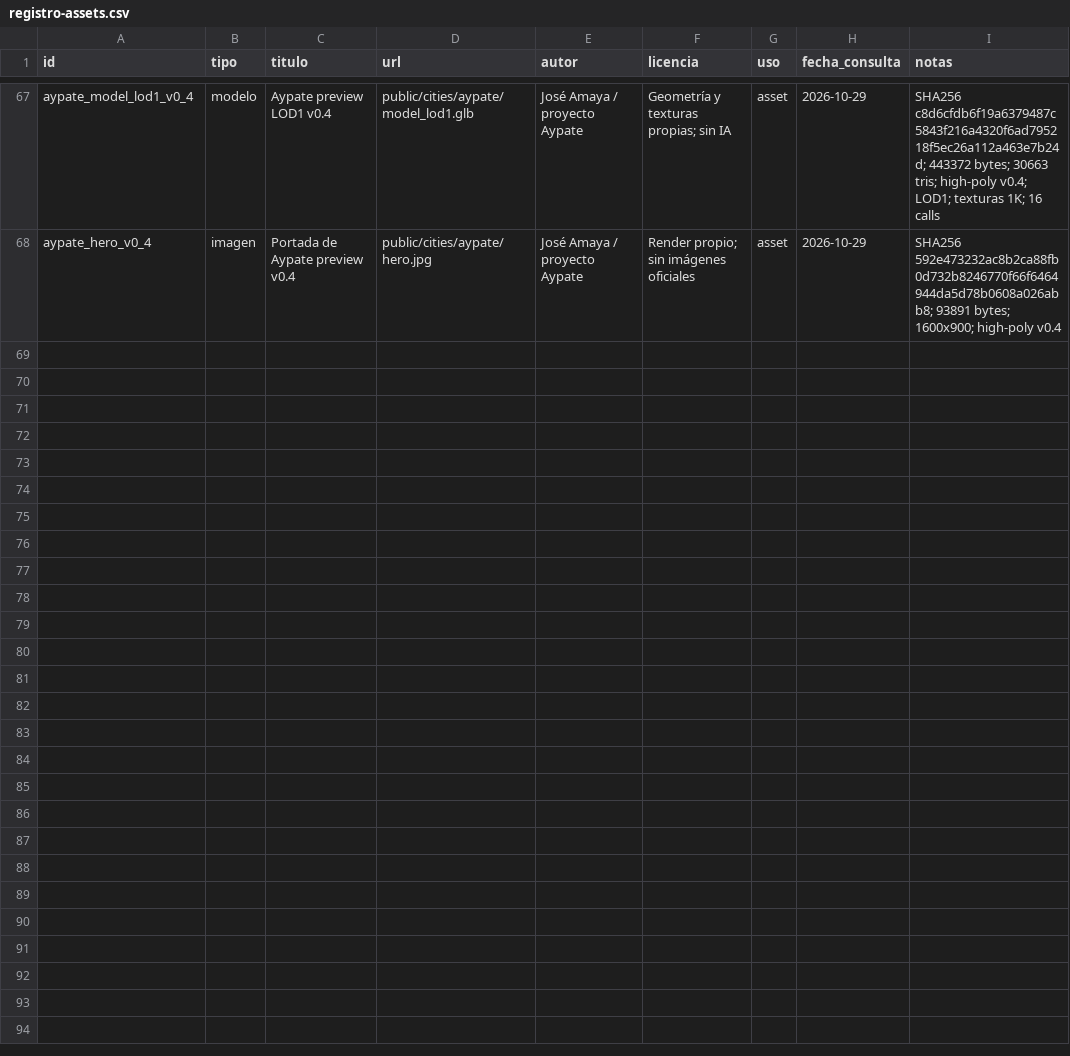
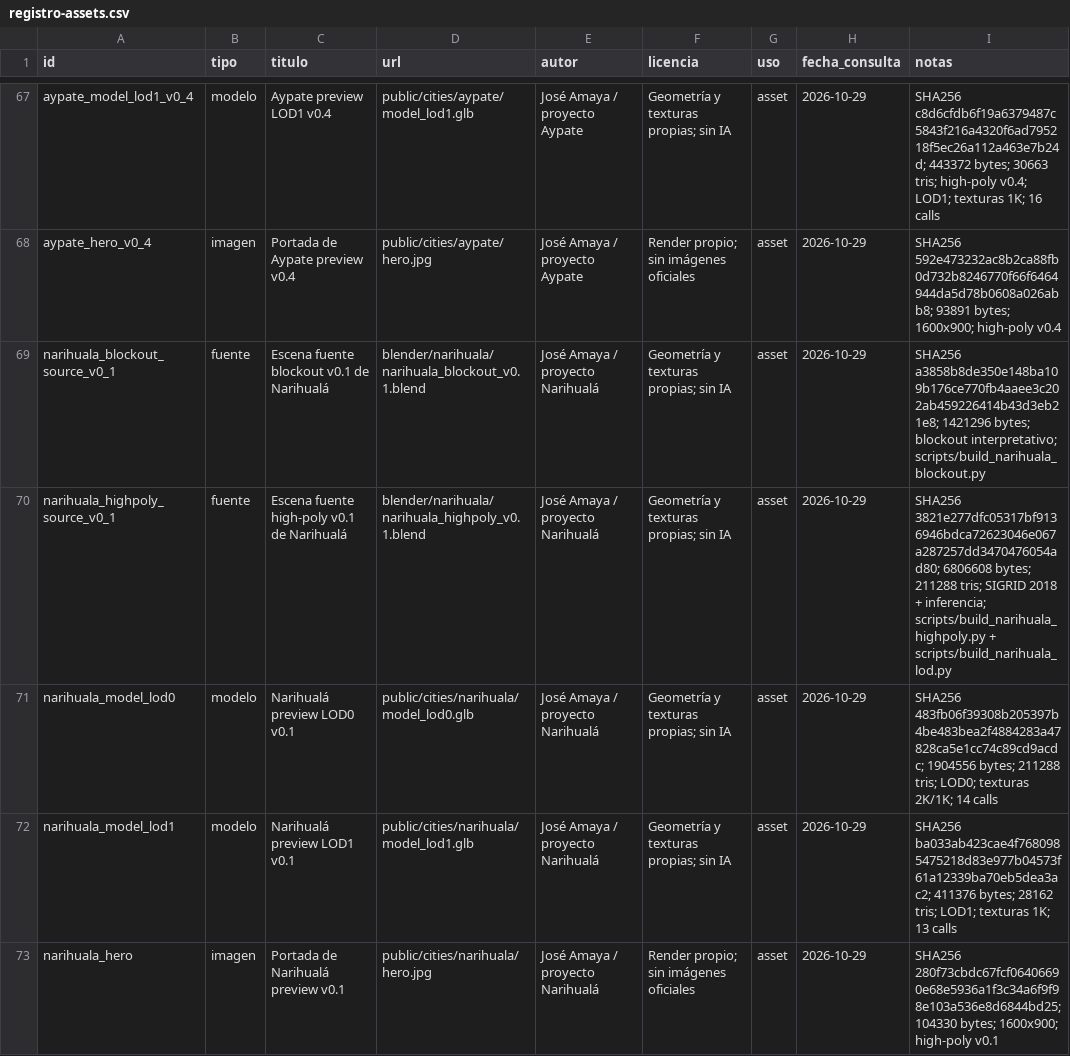
Before and after one commit to joseamaya/ciudades-sagradas, a CSV file: docs/fuentes/registro-assets.csv, drawn as a sheet; only a part is shown, gaps mark what is left out.

Commit message:
feat(narihuala): add interpretive preview v0.1 (#28)

```diff
--- a/docs/fuentes/registro-assets.csv
+++ b/docs/fuentes/registro-assets.csv
@@ -68 +68,6 @@ aypate_model_lod1_v0_4,modelo,Aypate preview LOD1 v0.4,public/cities/aypate/mode
 aypate_hero_v0_4,imagen,Portada de Aypate preview v0.4,public/cities/aypate/hero.jpg,José Amaya / proyecto Aypate,Render propio; sin imágenes oficiales,asset,2026-10-29,SHA256 592e473232ac8b2ca88fb0d732b8246770f66f6464944da5d78b0608a026abb8; 93891 bytes; 1600x900; high-poly v0.4
+narihuala_blockout_source_v0_1,fuente,Escena fuente blockout v0.1 de Narihualá,blender/narihuala/narihuala_blockout_v0.1.blend,José Amaya / proyecto Narihualá,Geometría y texturas propias; sin IA,asset,2026-10-29,SHA256 a3858b8de350e148ba109b176ce770fb4aaee3c202ab459226414b43d3eb21e8; 1421296 bytes; blockout interpretativo; scripts/build_narihuala_blockout.py
+narihuala_highpoly_source_v0_1,fuente,Escena fuente high-poly v0.1 de Narihualá,blender/narihuala/narihuala_highpoly_v0.1.blend,José Amaya / proyecto Narihualá,Geometría y texturas propias; sin IA,asset,2026-10-29,SHA256 3821e277dfc05317bf9136946bdca72623046e067a287257dd3470476054ad80; 6806608 bytes; 211288 tris; SIGRID 2018 + inferencia; scripts/build_narihuala_highpoly.py + scripts/build_narihuala_lod.py
+narihuala_model_lod0,modelo,Narihualá preview LOD0 v0.1,public/cities/narihuala/model_lod0.glb,José Amaya / proyecto Narihualá,Geometría y texturas propias; sin IA,asset,2026-10-29,SHA256 483fb06f39308b205397b4be483bea2f4884283a47828ca5e1cc74c89cd9acdc; 1904556 bytes; 211288 tris; LOD0; texturas 2K/1K; 14 calls
+narihuala_model_lod1,modelo,Narihualá preview LOD1 v0.1,public/cities/narihuala/model_lod1.glb,José Amaya / proyecto Narihualá,Geometría y texturas propias; sin IA,asset,2026-10-29,SHA256 ba033ab423cae4f7680985475218d83e977b04573f61a12339ba70eb5dea3ac2; 411376 bytes; 28162 tris; LOD1; texturas 1K; 13 calls
+narihuala_hero,imagen,Portada de Narihualá preview v0.1,public/cities/narihuala/hero.jpg,José Amaya / proyecto Narihualá,Render propio; sin imágenes oficiales,asset,2026-10-29,SHA256 280f73cbdc67fcf06406690e68e5936a1f3c34a6f9f98e103a536e8d6844bd25; 104330 bytes; 1600x900; high-poly v0.1
```
Also changed, not shown: 30 other files.
